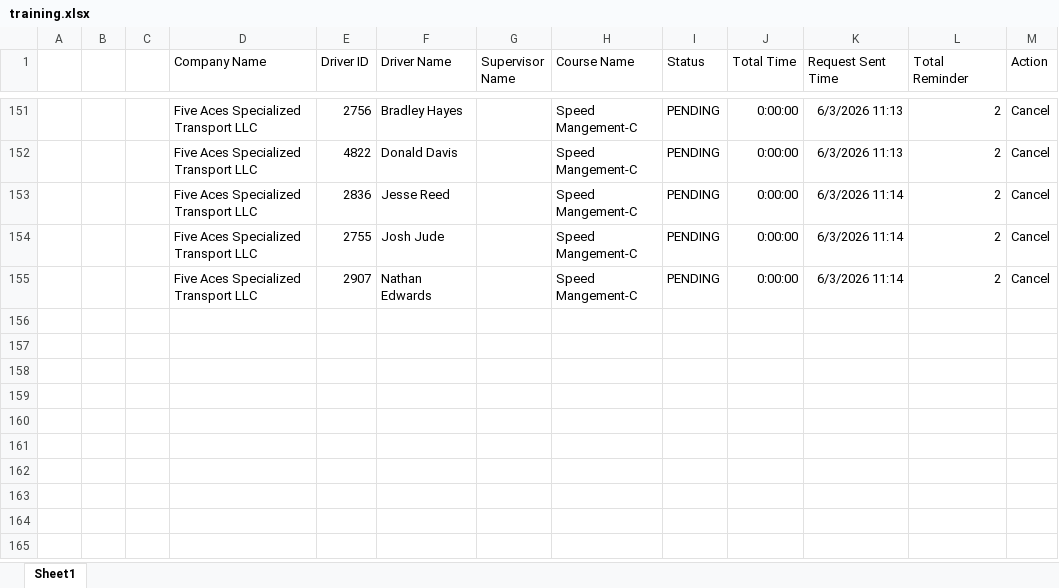
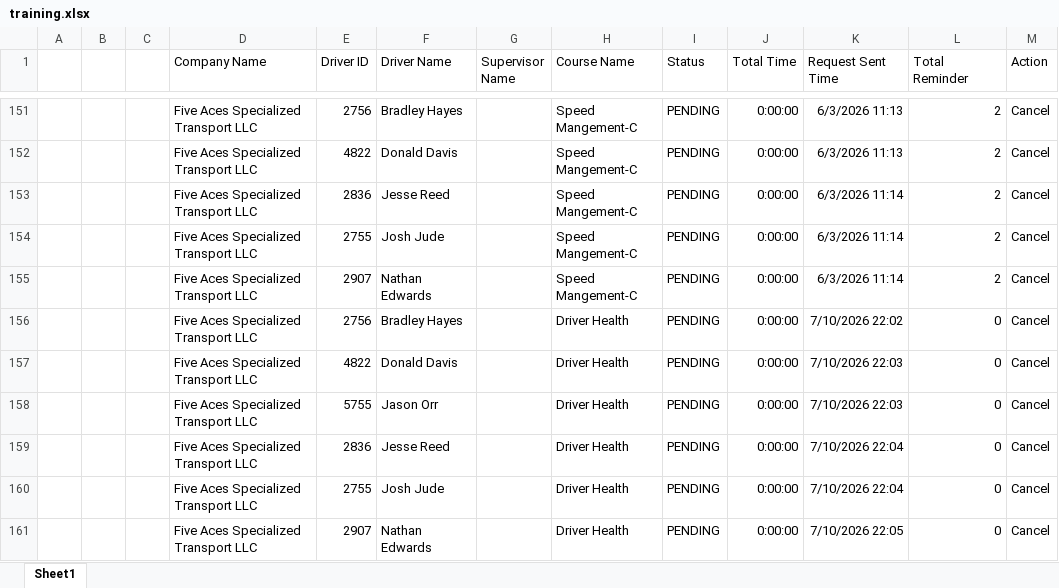
Before and after one commit to jmullins-DEN/Five-Aces, an Excel workbook: training.xlsx, sheet Sheet1, drawn as a sheet; only a part is shown, gaps mark what is left out; values as stored, in another font and other column widths than the file's, no borders; the diff names each change by its address in the sheet, - before the commit and + after, or states it on an @@ line.

Commit message:
Weekly data update: training.xlsx

```diff
--- a/training.xlsx (sheet Sheet1)
+++ b/training.xlsx (sheet Sheet1)
+row 156:  |  |  | Five Aces Specialized Transport LLC | 2756 | Bradley Hayes |  | Driver Health | PENDING | 0:00:00 | 7/10/2026 22:02 | 0 | Cancel
+row 157:  |  |  | Five Aces Specialized Transport LLC | 4822 | Donald Davis |  | Driver Health | PENDING | 0:00:00 | 7/10/2026 22:03 | 0 | Cancel
+row 158:  |  |  | Five Aces Specialized Transport LLC | 5755 | Jason Orr |  | Driver Health | PENDING | 0:00:00 | 7/10/2026 22:03 | 0 | Cancel
+row 159:  |  |  | Five Aces Specialized Transport LLC | 2836 | Jesse Reed |  | Driver Health | PENDING | 0:00:00 | 7/10/2026 22:04 | 0 | Cancel
+row 160:  |  |  | Five Aces Specialized Transport LLC | 2755 | Josh Jude |  | Driver Health | PENDING | 0:00:00 | 7/10/2026 22:04 | 0 | Cancel
+row 161:  |  |  | Five Aces Specialized Transport LLC | 2907 | Nathan Edwards |  | Driver Health | PENDING | 0:00:00 | 7/10/2026 22:05 | 0 | Cancel
```
